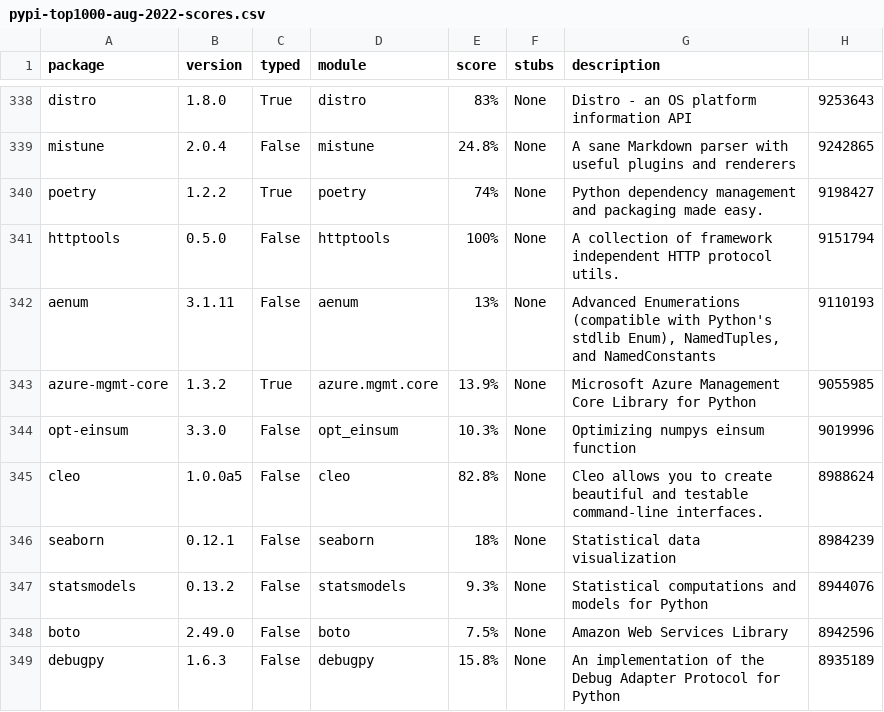
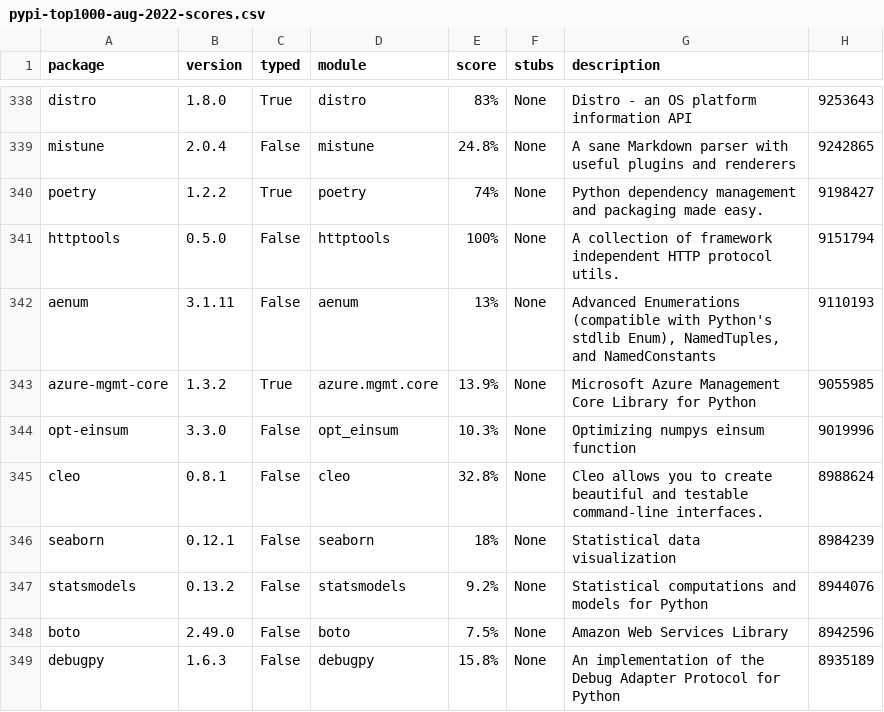
Before and after one commit to gramster/typescore, a CSV file: results/pypi-top1000-aug-2022-scores.csv, drawn as a sheet; only a part is shown, gaps mark what is left out; the diff covers the shown part only.

```diff
--- a/results/pypi-top1000-aug-2022-scores.csv
+++ b/results/pypi-top1000-aug-2022-scores.csv
@@ -344,5 +344,5 @@ azure-mgmt-core|1.3.2|True|azure.mgmt.core|13.9%|None|Microsoft Azure Management
 opt-einsum|3.3.0|False|opt_einsum|10.3%|None|Optimizing numpys einsum function|9019996
-cleo|1.0.0a5|False|cleo|82.8%|None|Cleo allows you to create beautiful and testable command-line interfaces.|8988624
+cleo|0.8.1|False|cleo|32.8%|None|Cleo allows you to create beautiful and testable command-line interfaces.|8988624
 seaborn|0.12.1|False|seaborn|18%|None|Statistical data visualization|8984239
-statsmodels|0.13.2|False|statsmodels|9.3%|None|Statistical computations and models for Python|8944076
+statsmodels|0.13.2|False|statsmodels|9.2%|None|Statistical computations and models for Python|8944076
 boto|2.49.0|False|boto|7.5%|None|Amazon Web Services Library|8942596
```
Also changed, not shown: 149 edited cells elsewhere in this file, 3 other files.
